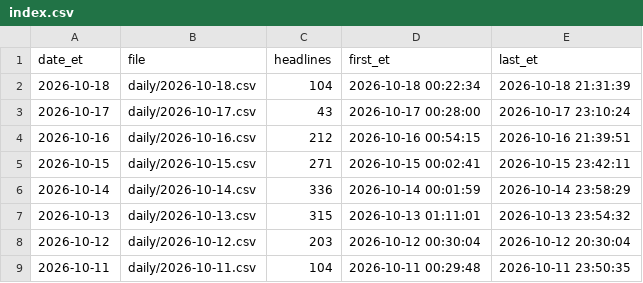
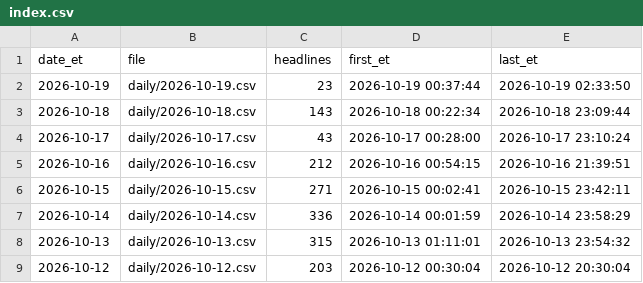
Before and after one commit to marcusa23-a11y/fj, a CSV file: index.csv, drawn as a sheet; only a part is shown; the shorter side is filled out with more unchanged rows.

```diff
--- a/index.csv
+++ b/index.csv
@@ -1,3 +1,4 @@
 date_et,file,headlines,first_et,last_et
-2026-10-18,daily/2026-10-18.csv,104,2026-10-18 00:22:34,2026-10-18 21:31:39
+2026-10-19,daily/2026-10-19.csv,23,2026-10-19 00:37:44,2026-10-19 02:33:50
+2026-10-18,daily/2026-10-18.csv,143,2026-10-18 00:22:34,2026-10-18 23:09:44
 2026-10-17,daily/2026-10-17.csv,43,2026-10-17 00:28:00,2026-10-17 23:10:24
```
Also changed, not shown: 4 other files.
